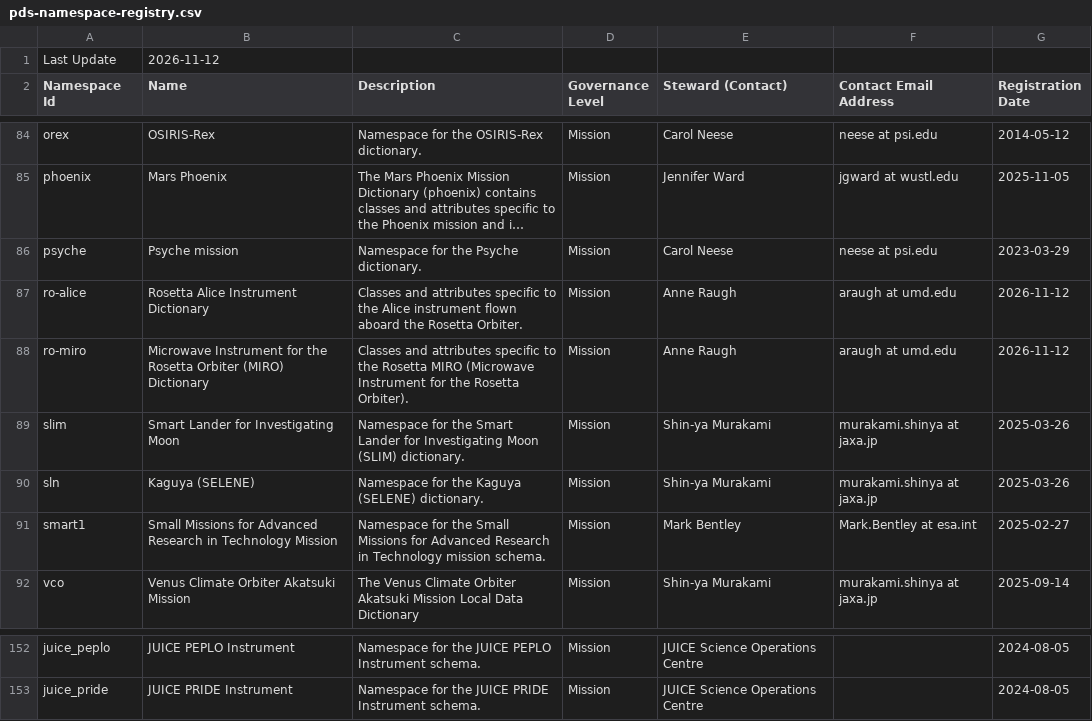
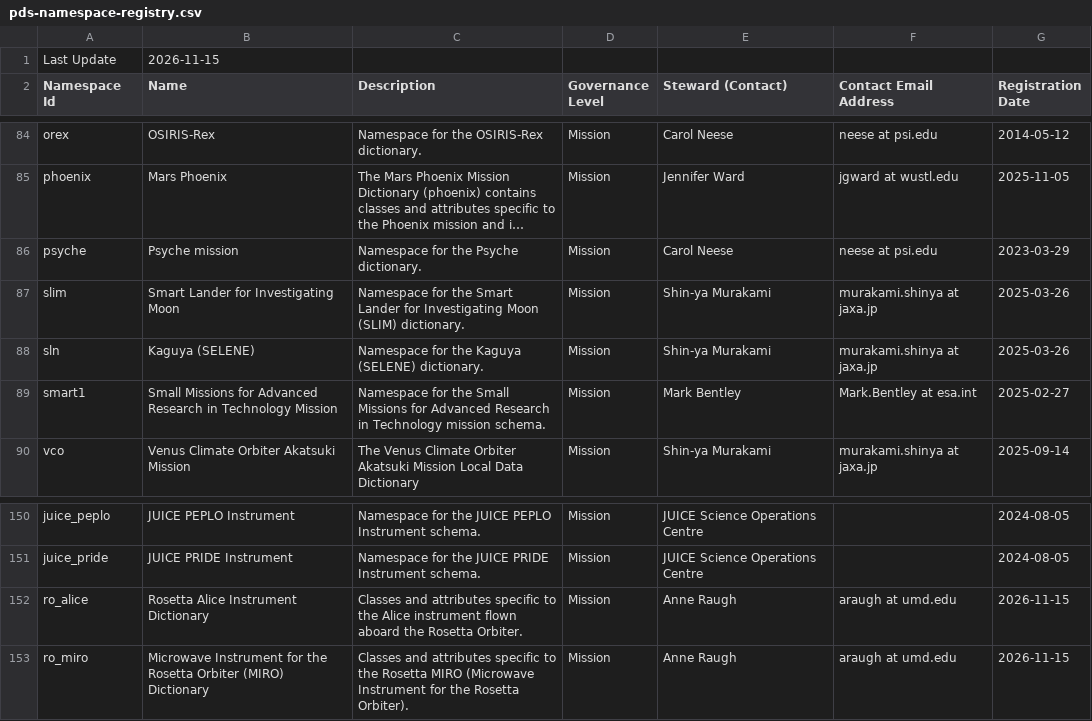
Before and after one commit to NASA-PDS/pds4-information-model, a CSV file: docs/namespace-registry/pds-namespace-registry.csv, drawn as a sheet; only a part is shown, gaps mark what is left out; long unchanged cells end in …; removed rows and columns are numbered as before the commit, all else as after; the diff names each change by its address in the sheet, - before the commit and + after, or states it on an @@ line.

Commit message:
Fix RO instrument namespaces to use underscore instead of hyphen

```diff
--- a/docs/namespace-registry/pds-namespace-registry.csv
+++ b/docs/namespace-registry/pds-namespace-registry.csv
-B1 (Name): 2026-11-12
+B1 (Name): 2026-11-15
-row 87: ro-alice | Rosetta Alice Instrument Dictionary | Classes and attributes specific to the Alice instrument flown aboard the Rosetta Orbiter. | Mission | Anne Raugh | araugh at umd.edu | 2026-11-12
-row 88: ro-miro | Microwave Instrument for the Rosetta Orbiter (MIRO) Dictionary | Classes and attributes specific to the Rosetta MIRO (Microwave Instrument for the Rosetta Orbiter). | Mission | Anne Raugh | araugh at umd.edu | 2026-11-12
+row 152: ro_alice | Rosetta Alice Instrument Dictionary | Classes and attributes specific to the Alice instrument flown aboard the Rosetta Orbiter. | Mission | Anne Raugh | araugh at umd.edu | 2026-11-15
+row 153: ro_miro | Microwave Instrument for the Rosetta Orbiter (MIRO) Dictionary | Classes and attributes specific to the Rosetta MIRO (Microwave Instrument for the Rosetta Orbiter). | Mission | Anne Raugh | araugh at umd.edu | 2026-11-15
```
Also changed, not shown: 6 other files.
